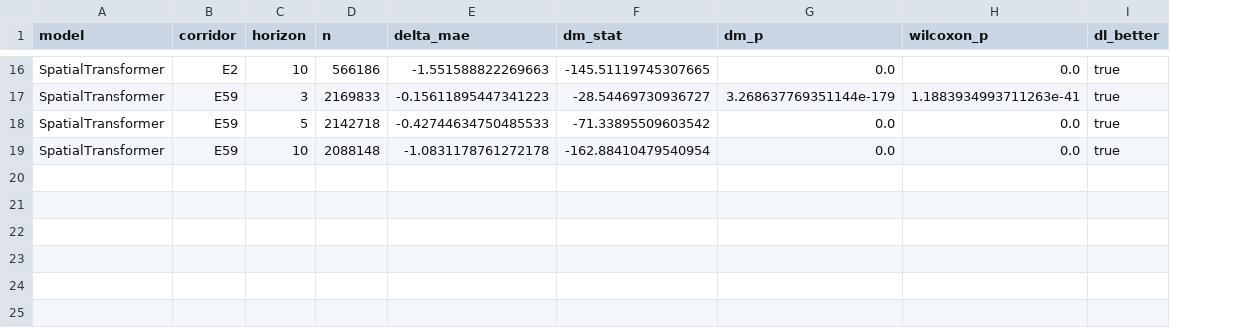
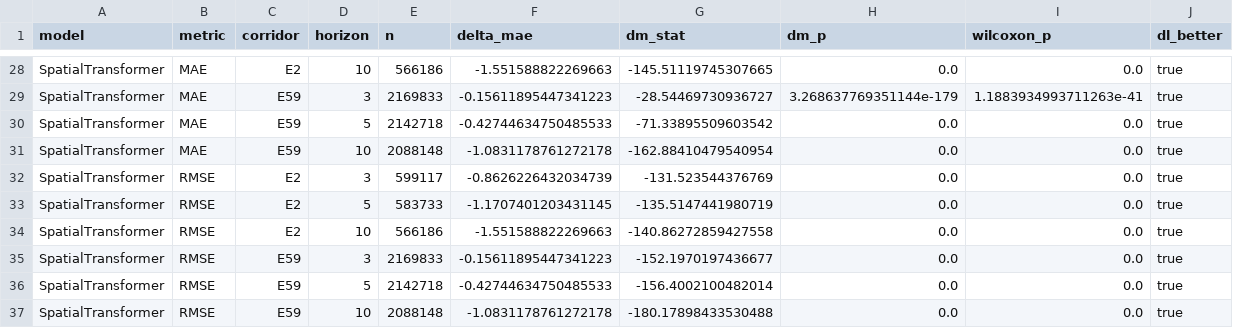
Before and after one commit to Alex-Huaracha/multibus-headway-forecast, a CSV file: docs/resultados/csv-multihorizon/significance_multihorizon.csv, drawn as a sheet; only a part is shown, gaps mark what is left out; the diff covers the shown part only; the diff names each change by its address in the sheet, - before the commit and + after, or states it on an @@ line.

Commit message:
feat(evaluation): anotar significancia en la curva de degradacion
Marca cada punto DL-vs-persistencia de la figura con su veredicto estadistico:
todas las comparaciones (h 3/5/10, ambos corredores, MAE y RMSE) son
significativas salvo LSTM/E59/h3 (MAE), que queda con anillo + "ns". Nota al pie
con la afirmacion global. Los veredictos se leen del CSV versionado, no de los
residuos crudos, asi la figura reproduce sin ellos.

- significance_multihorizon.csv: ahora 36 filas (MAE + RMSE) con columna metric.
- degradation.load_results(pattern): default *.csv; build_degradation_curve usa
  "*_results_*.csv" para no levantar el CSV de significancia co-localizado en
  csv-multihorizon/ (que rompia load_results por schema). Test AC-LOAD-5.

39 tests evaluation verdes.

```diff
--- a/docs/resultados/csv-multihorizon/significance_multihorizon.csv
+++ b/docs/resultados/csv-multihorizon/significance_multihorizon.csv
+column B (metric), rows 28-31: all MAE
+row 32: SpatialTransformer | RMSE | E2 | 3 | 599117 | -0.8626226432034739 | -131.523544376769 | 0.0 | 0.0 | true
+row 33: SpatialTransformer | RMSE | E2 | 5 | 583733 | -1.1707401203431145 | -135.5147441980719 | 0.0 | 0.0 | true
+row 34: SpatialTransformer | RMSE | E2 | 10 | 566186 | -1.551588822269663 | -140.86272859427558 | 0.0 | 0.0 | true
+row 35: SpatialTransformer | RMSE | E59 | 3 | 2169833 | -0.15611895447341223 | -152.1970197436677 | 0.0 | 0.0 | true
+row 36: SpatialTransformer | RMSE | E59 | 5 | 2142718 | -0.42744634750485533 | -156.4002100482014 | 0.0 | 0.0 | true
+row 37: SpatialTransformer | RMSE | E59 | 10 | 2088148 | -1.0831178761272178 | -180.17898433530488 | 0.0 | 0.0 | true
```
Also changed, not shown: 12 added rows elsewhere in this file, 5 other files.
